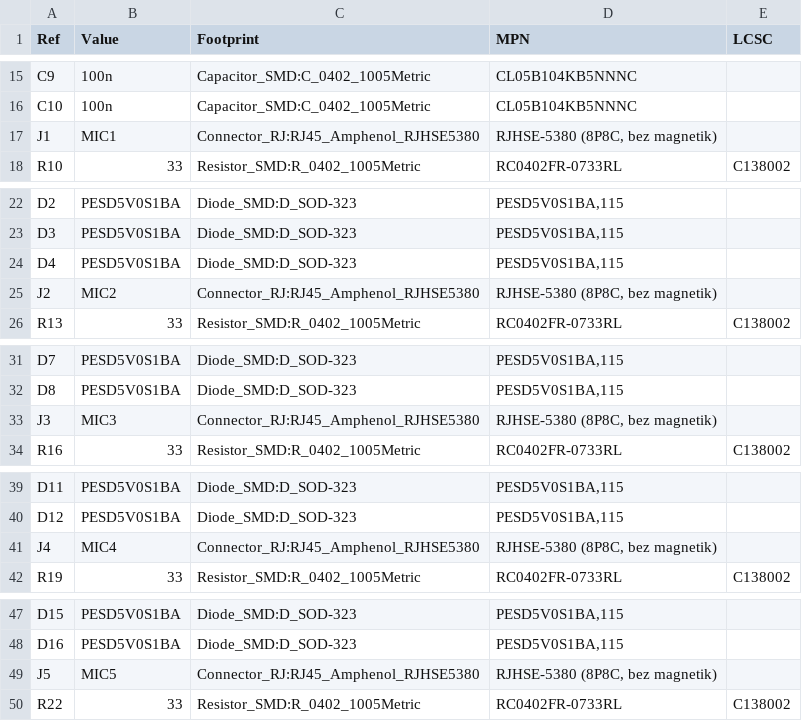
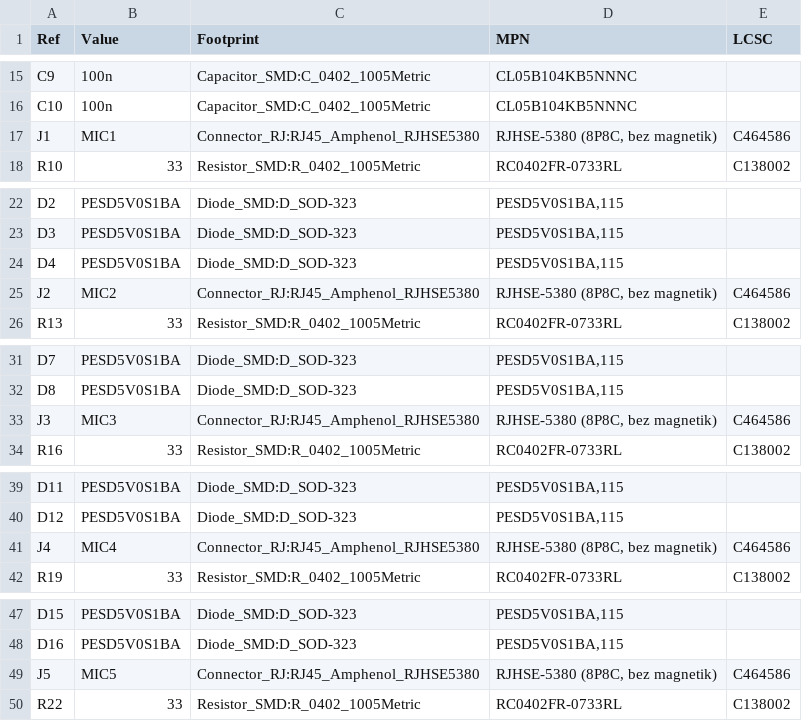
Before and after one commit to fedurca/het68_pcb, a CSV file: kicad/het68-hat/bom.csv, drawn as a sheet; only a part is shown, gaps mark what is left out; the diff covers the shown part only.

```diff
--- a/kicad/het68-hat/bom.csv
+++ b/kicad/het68-hat/bom.csv
@@ -16,3 +16,3 @@ C9,100n,Capacitor_SMD:C_0402_1005Metric,CL05B104KB5NNNC,
 C10,100n,Capacitor_SMD:C_0402_1005Metric,CL05B104KB5NNNC,
-J1,MIC1,Connector_RJ:RJ45_Amphenol_RJHSE5380,"RJHSE-5380 (8P8C, bez magnetik)",
+J1,MIC1,Connector_RJ:RJ45_Amphenol_RJHSE5380,"RJHSE-5380 (8P8C, bez magnetik)",C464586
 R10,33,Resistor_SMD:R_0402_1005Metric,RC0402FR-0733RL,C138002
@@ -24,3 +24,3 @@ D3,PESD5V0S1BA,Diode_SMD:D_SOD-323,"PESD5V0S1BA,115",
 D4,PESD5V0S1BA,Diode_SMD:D_SOD-323,"PESD5V0S1BA,115",
-J2,MIC2,Connector_RJ:RJ45_Amphenol_RJHSE5380,"RJHSE-5380 (8P8C, bez magnetik)",
+J2,MIC2,Connector_RJ:RJ45_Amphenol_RJHSE5380,"RJHSE-5380 (8P8C, bez magnetik)",C464586
 R13,33,Resistor_SMD:R_0402_1005Metric,RC0402FR-0733RL,C138002
@@ -32,3 +32,3 @@ D7,PESD5V0S1BA,Diode_SMD:D_SOD-323,"PESD5V0S1BA,115",
 D8,PESD5V0S1BA,Diode_SMD:D_SOD-323,"PESD5V0S1BA,115",
-J3,MIC3,Connector_RJ:RJ45_Amphenol_RJHSE5380,"RJHSE-5380 (8P8C, bez magnetik)",
+J3,MIC3,Connector_RJ:RJ45_Amphenol_RJHSE5380,"RJHSE-5380 (8P8C, bez magnetik)",C464586
 R16,33,Resistor_SMD:R_0402_1005Metric,RC0402FR-0733RL,C138002
@@ -40,3 +40,3 @@ D11,PESD5V0S1BA,Diode_SMD:D_SOD-323,"PESD5V0S1BA,115",
 D12,PESD5V0S1BA,Diode_SMD:D_SOD-323,"PESD5V0S1BA,115",
-J4,MIC4,Connector_RJ:RJ45_Amphenol_RJHSE5380,"RJHSE-5380 (8P8C, bez magnetik)",
+J4,MIC4,Connector_RJ:RJ45_Amphenol_RJHSE5380,"RJHSE-5380 (8P8C, bez magnetik)",C464586
 R19,33,Resistor_SMD:R_0402_1005Metric,RC0402FR-0733RL,C138002
@@ -48,3 +48,3 @@ D15,PESD5V0S1BA,Diode_SMD:D_SOD-323,"PESD5V0S1BA,115",
 D16,PESD5V0S1BA,Diode_SMD:D_SOD-323,"PESD5V0S1BA,115",
-J5,MIC5,Connector_RJ:RJ45_Amphenol_RJHSE5380,"RJHSE-5380 (8P8C, bez magnetik)",
+J5,MIC5,Connector_RJ:RJ45_Amphenol_RJHSE5380,"RJHSE-5380 (8P8C, bez magnetik)",C464586
 R22,33,Resistor_SMD:R_0402_1005Metric,RC0402FR-0733RL,C138002
```
Also changed, not shown: 1 edited cell elsewhere in this file, kicad/BOM.csv, kicad/het68-sat/bom.csv, 4 other files.
